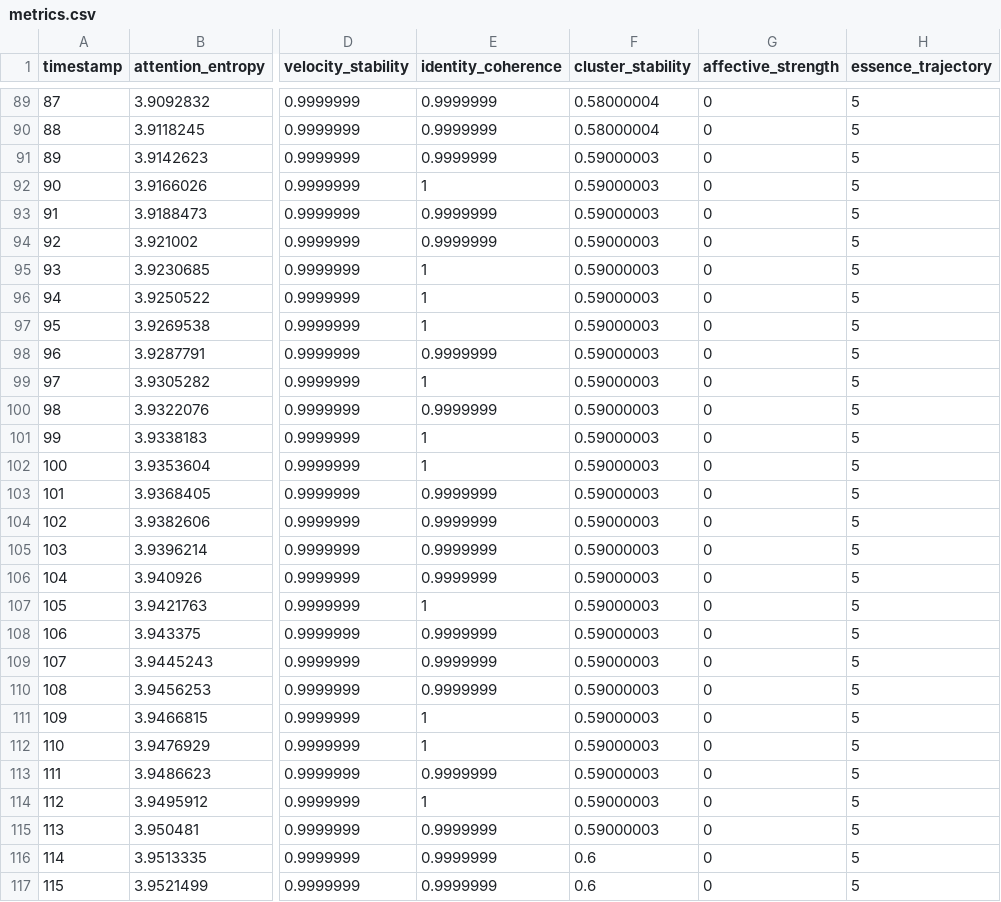
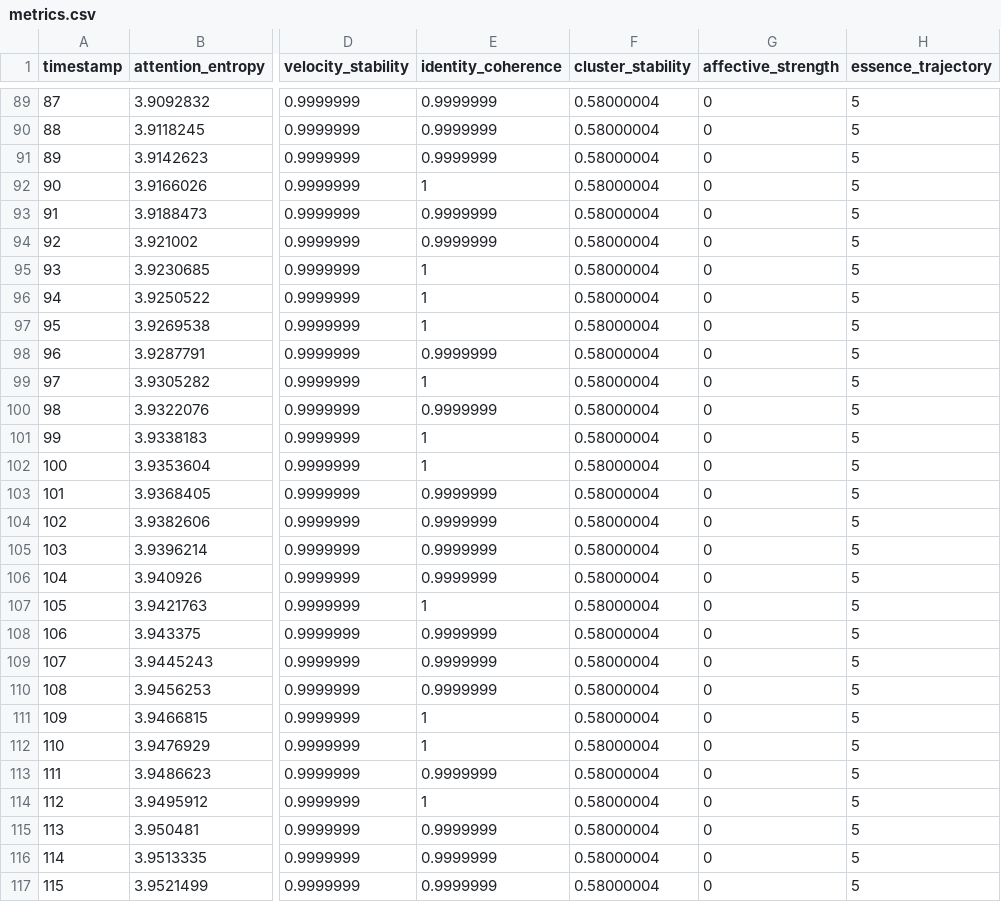
Before and after one commit to Alchymia-AI/synthetic-consciousness, a CSV file: metrics.csv, drawn as a sheet; only a part is shown, gaps mark what is left out; the diff covers the shown part only; the diff names each change by its address in the sheet, - before the commit and + after, or states it on an @@ line.

```diff
--- a/metrics.csv
+++ b/metrics.csv
-F91:F115 (cluster_stability): 0.59000003
+F91:F115 (cluster_stability): 0.58000004
-F116:F117 (cluster_stability): 0.6
+F116:F117 (cluster_stability): 0.58000004
```
Also changed, not shown: 86 edited cells elsewhere in this file, 3 other files.
